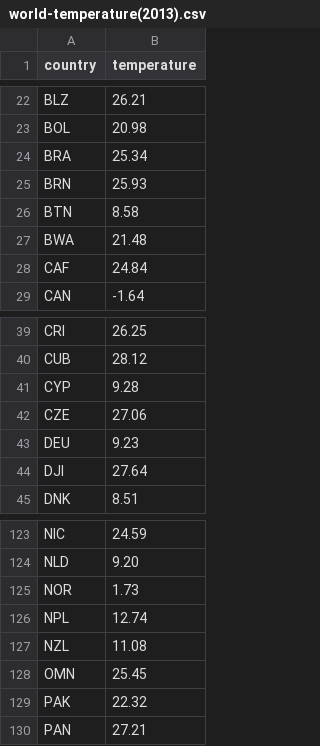
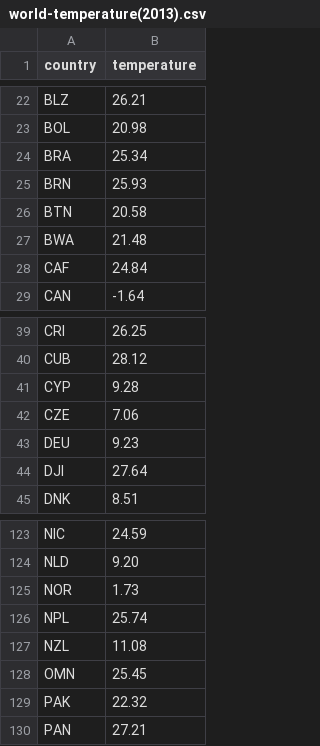
Before and after one commit to FadelSoufiane/DataVizGroup8, a CSV file: csv/world-temperature(2013).csv, drawn as a sheet; only a part is shown, gaps mark what is left out.

```diff
--- a/csv/world-temperature(2013).csv
+++ b/csv/world-temperature(2013).csv
@@ -25,3 +25,3 @@ BRA,25.34
 BRN,25.93
-BTN,8.58
+BTN,20.58
 BWA,21.48
@@ -41,3 +41,3 @@ CUB,28.12
 CYP,9.28
-CZE,27.06
+CZE,7.06
 DEU,9.23
@@ -125,3 +125,3 @@ NLD,9.20
 NOR,1.73
-NPL,12.74
+NPL,25.74
 NZL,11.08
```
Also changed, not shown: 1 other file.
